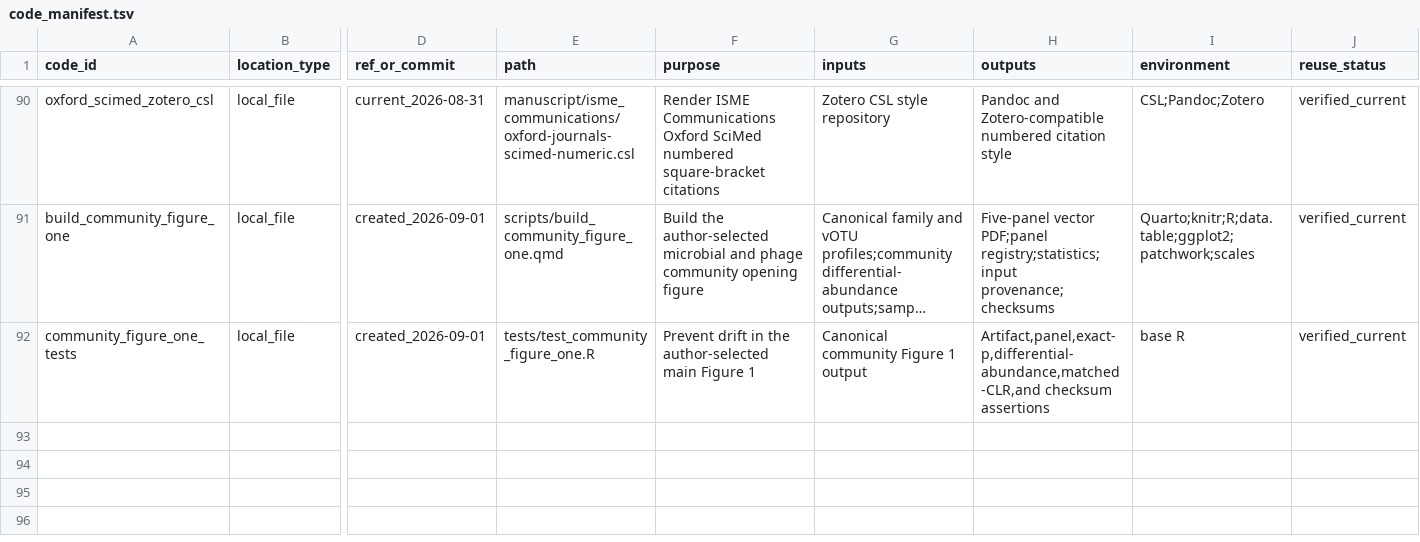
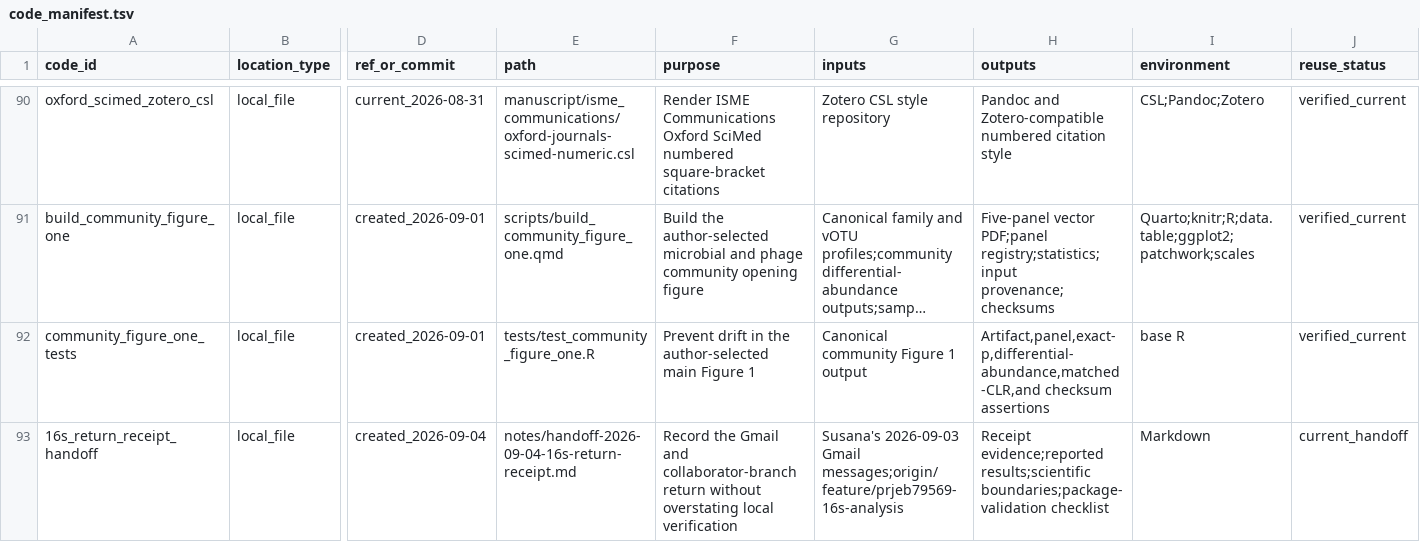
Before and after one commit to shaman-narayanasamy/phage_uv_ecology_analysis, a TSV file: manifests/code_manifest.tsv, drawn as a sheet; only a part is shown, gaps mark what is left out; long unchanged cells end in …; rows hold the shown columns only; the diff names each change by its address in the sheet, - before the commit and + after, or states it on an @@ line.

Commit message:
record collaborator 16S return receipt

```diff
--- a/manifests/code_manifest.tsv
+++ b/manifests/code_manifest.tsv
+row 93: 16s_return_receipt_handoff | local_file | created_2026-09-04 | notes/handoff-2026-09-04-16s-return-receipt.md | Record the Gmail and collaborator-branch return without overstating local verification | Susana's 2026-09-03 Gmail messages;origin/feature/prjeb79569-16s-analysis | Receipt evidence;reported results;scientific boundaries;package-validation checklist | Markdown | current_handoff
```
Also changed, not shown: manuscript/analysis_registry.tsv, manuscript/claim_evidence_registry.tsv, 5 other files.
